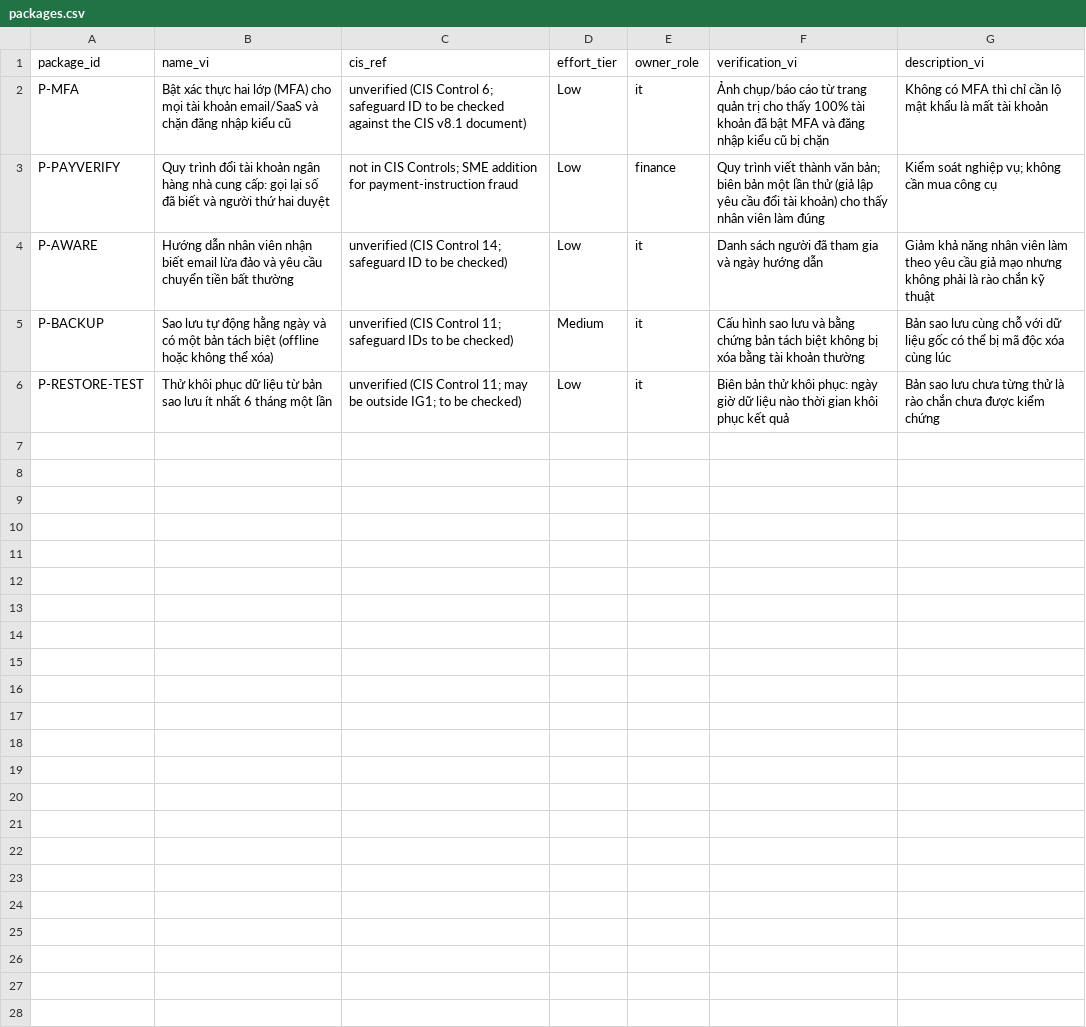
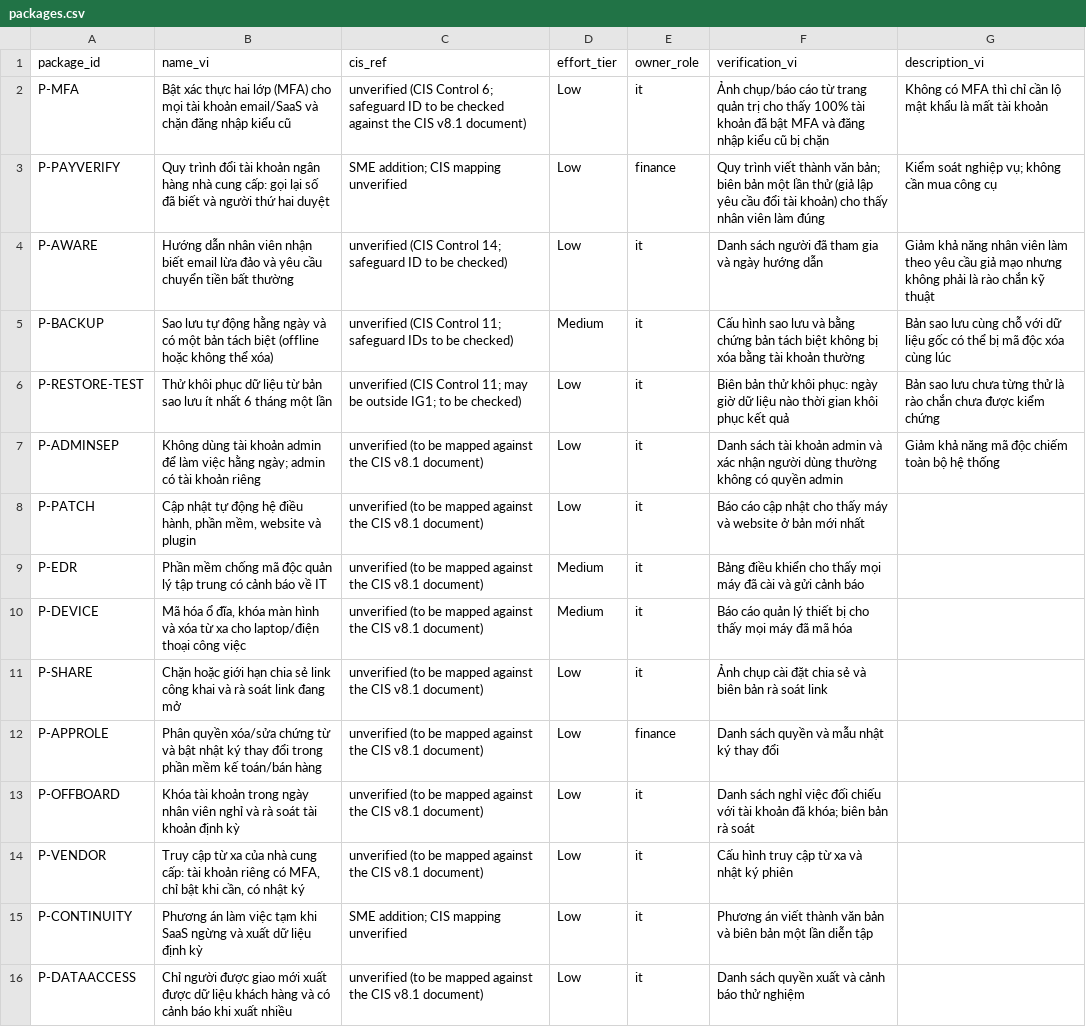
Before and after one commit to nakame9/IA-Risk-Assessment, a CSV file: examples/sme-demo/library/packages.csv, drawn as a sheet.

Commit message:
v3 P2b: 12 SME scenarios, owner tolerances, applicability, KEV onboarding
Library SME-LIB-0.2 adds R-RANSOM, R-DEVICE, R-SHARE, R-ERPDATA, R-WEB (applies if self-managed website), R-OFFBOARD, R-VENDOR (applies if remote IT access; same family as ransomware), R-SAAS, R-EXPORT with 32 questions, decision tables, control-status rules, default effects (kinds can be combined) and 10 packages; 57 questions, 15 packages in total. Effect kinds and initiation defaults are library judgments [DA]. Workspaces get findings.csv and 'sme.py import-kev'; applicable KEV findings become the first action. Unverified 'not in CIS' wording replaced by 'CIS mapping unverified'. sme.py --check covers all 12 scenarios, applicability exclusion, tolerances and KEV. Example workspace rebuilt; SPEC 8.6, ONBOARDING, PLAN updated.

```diff
--- a/examples/sme-demo/library/packages.csv
+++ b/examples/sme-demo/library/packages.csv
@@ -2,3 +2,3 @@
 P-MFA,Bật xác thực hai lớp (MFA) cho mọi tài khoản email/SaaS và chặn đăng nhập kiểu cũ,unverified (CIS Control 6; safeguard ID to be checked against the CIS v8.1 document),Low,it,Ảnh chụp/báo cáo từ trang quản trị cho thấy 100% tài khoản đã bật MFA và đăng nhập kiểu cũ bị chặn,Không có MFA thì chỉ cần lộ mật khẩu là mất tài khoản
-P-PAYVERIFY,Quy trình đổi tài khoản ngân hàng nhà cung cấp: gọi lại số đã biết và người thứ hai duyệt,not in CIS Controls; SME addition for payment-instruction fraud,Low,finance,Quy trình viết thành văn bản; biên bản một lần thử (giả lập yêu cầu đổi tài khoản) cho thấy nhân viên làm đúng,Kiểm soát nghiệp vụ; không cần mua công cụ
+P-PAYVERIFY,Quy trình đổi tài khoản ngân hàng nhà cung cấp: gọi lại số đã biết và người thứ hai duyệt,SME addition; CIS mapping unverified,Low,finance,Quy trình viết thành văn bản; biên bản một lần thử (giả lập yêu cầu đổi tài khoản) cho thấy nhân viên làm đúng,Kiểm soát nghiệp vụ; không cần mua công cụ
 P-AWARE,Hướng dẫn nhân viên nhận biết email lừa đảo và yêu cầu chuyển tiền bất thường,unverified (CIS Control 14; safeguard ID to be checked),Low,it,Danh sách người đã tham gia và ngày hướng dẫn,Giảm khả năng nhân viên làm theo yêu cầu giả mạo nhưng không phải là rào chắn kỹ thuật
@@ -6 +6,11 @@ P-BACKUP,Sao lưu tự động hằng ngày và có một bản tách biệt (of
 P-RESTORE-TEST,Thử khôi phục dữ liệu từ bản sao lưu ít nhất 6 tháng một lần,unverified (CIS Control 11; may be outside IG1; to be checked),Low,it,Biên bản thử khôi phục: ngày giờ dữ liệu nào thời gian khôi phục kết quả,Bản sao lưu chưa từng thử là rào chắn chưa được kiểm chứng
+P-ADMINSEP,Không dùng tài khoản admin để làm việc hằng ngày; admin có tài khoản riêng,unverified (to be mapped against the CIS v8.1 document),Low,it,Danh sách tài khoản admin và xác nhận người dùng thường không có quyền admin,Giảm khả năng mã độc chiếm toàn bộ hệ thống
+P-PATCH,"Cập nhật tự động hệ điều hành, phần mềm, website và plugin",unverified (to be mapped against the CIS v8.1 document),Low,it,Báo cáo cập nhật cho thấy máy và website ở bản mới nhất,
+P-EDR,Phần mềm chống mã độc quản lý tập trung có cảnh báo về IT,unverified (to be mapped against the CIS v8.1 document),Medium,it,Bảng điều khiển cho thấy mọi máy đã cài và gửi cảnh báo,
+P-DEVICE,"Mã hóa ổ đĩa, khóa màn hình và xóa từ xa cho laptop/điện thoại công việc",unverified (to be mapped against the CIS v8.1 document),Medium,it,Báo cáo quản lý thiết bị cho thấy mọi máy đã mã hóa,
+P-SHARE,Chặn hoặc giới hạn chia sẻ link công khai và rà soát link đang mở,unverified (to be mapped against the CIS v8.1 document),Low,it,Ảnh chụp cài đặt chia sẻ và biên bản rà soát link,
+P-APPROLE,Phân quyền xóa/sửa chứng từ và bật nhật ký thay đổi trong phần mềm kế toán/bán hàng,unverified (to be mapped against the CIS v8.1 document),Low,finance,Danh sách quyền và mẫu nhật ký thay đổi,
+P-OFFBOARD,Khóa tài khoản trong ngày nhân viên nghỉ và rà soát tài khoản định kỳ,unverified (to be mapped against the CIS v8.1 document),Low,it,Danh sách nghỉ việc đối chiếu với tài khoản đã khóa; biên bản rà soát,
+P-VENDOR,"Truy cập từ xa của nhà cung cấp: tài khoản riêng có MFA, chỉ bật khi cần, có nhật ký",unverified (to be mapped against the CIS v8.1 document),Low,it,Cấu hình truy cập từ xa và nhật ký phiên,
+P-CONTINUITY,Phương án làm việc tạm khi SaaS ngừng và xuất dữ liệu định kỳ,SME addition; CIS mapping unverified,Low,it,Phương án viết thành văn bản và biên bản một lần diễn tập,
+P-DATAACCESS,Chỉ người được giao mới xuất được dữ liệu khách hàng và có cảnh báo khi xuất nhiều,unverified (to be mapped against the CIS v8.1 document),Low,it,Danh sách quyền xuất và cảnh báo thử nghiệm,
```
Also changed, not shown: examples/sme-demo/library/controls_map.csv, examples/sme-demo/library/mappings.csv, 39 other files.
